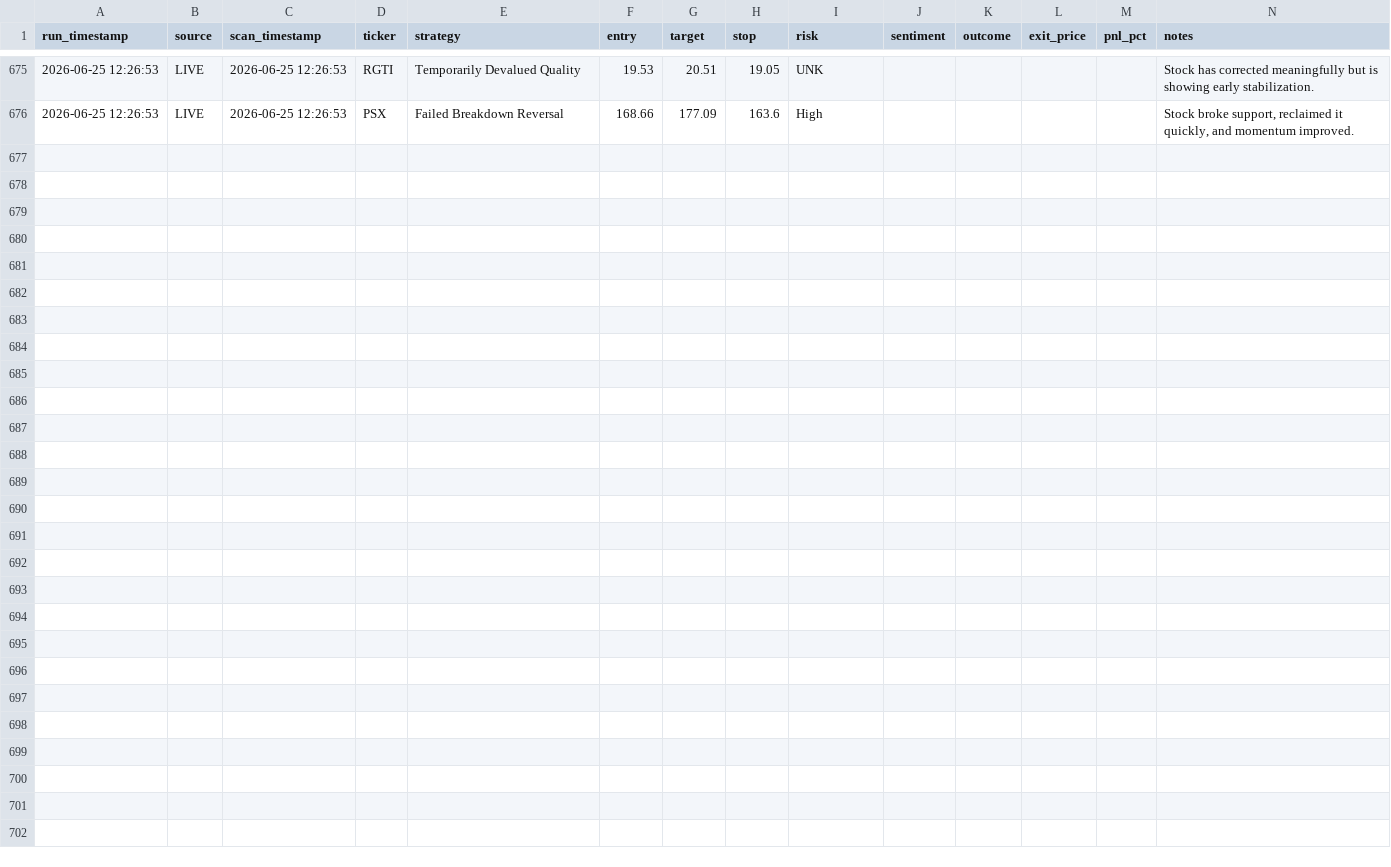
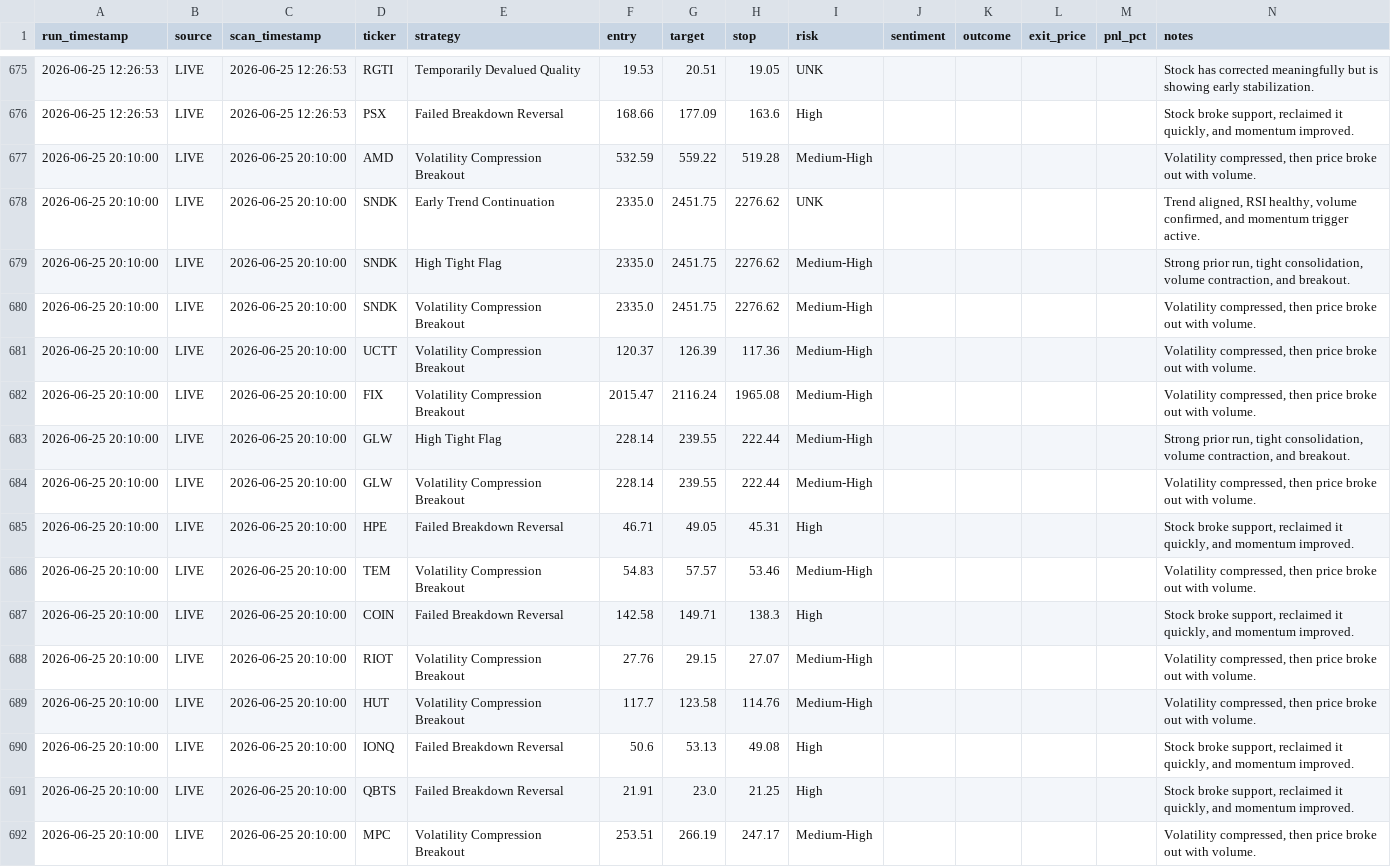
Before and after one commit to ankurjha83/swing-trade-gemini, a CSV file: results/signals.csv, drawn as a sheet; only a part is shown, gaps mark what is left out; the diff names each change by its address in the sheet, - before the commit and + after, or states it on an @@ line.

```diff
--- a/results/signals.csv
+++ b/results/signals.csv
+row 677: 2026-06-25 20:10:00 | LIVE | 2026-06-25 20:10:00 | AMD | Volatility Compression Breakout | 532.59 | 559.22 | 519.28 | Medium-High |  |  |  |  | Volatility compressed, then price broke out with volume.
+row 678: 2026-06-25 20:10:00 | LIVE | 2026-06-25 20:10:00 | SNDK | Early Trend Continuation | 2335.0 | 2451.75 | 2276.62 | UNK |  |  |  |  | Trend aligned, RSI healthy, volume confirmed, and momentum trigger active.
+row 679: 2026-06-25 20:10:00 | LIVE | 2026-06-25 20:10:00 | SNDK | High Tight Flag | 2335.0 | 2451.75 | 2276.62 | Medium-High |  |  |  |  | Strong prior run, tight consolidation, volume contraction, and breakout.
+row 680: 2026-06-25 20:10:00 | LIVE | 2026-06-25 20:10:00 | SNDK | Volatility Compression Breakout | 2335.0 | 2451.75 | 2276.62 | Medium-High |  |  |  |  | Volatility compressed, then price broke out with volume.
+row 681: 2026-06-25 20:10:00 | LIVE | 2026-06-25 20:10:00 | UCTT | Volatility Compression Breakout | 120.37 | 126.39 | 117.36 | Medium-High |  |  |  |  | Volatility compressed, then price broke out with volume.
+row 682: 2026-06-25 20:10:00 | LIVE | 2026-06-25 20:10:00 | FIX | Volatility Compression Breakout | 2015.47 | 2116.24 | 1965.08 | Medium-High |  |  |  |  | Volatility compressed, then price broke out with volume.
+row 683: 2026-06-25 20:10:00 | LIVE | 2026-06-25 20:10:00 | GLW | High Tight Flag | 228.14 | 239.55 | 222.44 | Medium-High |  |  |  |  | Strong prior run, tight consolidation, volume contraction, and breakout.
+row 684: 2026-06-25 20:10:00 | LIVE | 2026-06-25 20:10:00 | GLW | Volatility Compression Breakout | 228.14 | 239.55 | 222.44 | Medium-High |  |  |  |  | Volatility compressed, then price broke out with volume.
+row 685: 2026-06-25 20:10:00 | LIVE | 2026-06-25 20:10:00 | HPE | Failed Breakdown Reversal | 46.71 | 49.05 | 45.31 | High |  |  |  |  | Stock broke support, reclaimed it quickly, and momentum improved.
+row 686: 2026-06-25 20:10:00 | LIVE | 2026-06-25 20:10:00 | TEM | Volatility Compression Breakout | 54.83 | 57.57 | 53.46 | Medium-High |  |  |  |  | Volatility compressed, then price broke out with volume.
+row 687: 2026-06-25 20:10:00 | LIVE | 2026-06-25 20:10:00 | COIN | Failed Breakdown Reversal | 142.58 | 149.71 | 138.3 | High |  |  |  |  | Stock broke support, reclaimed it quickly, and momentum improved.
+row 688: 2026-06-25 20:10:00 | LIVE | 2026-06-25 20:10:00 | RIOT | Volatility Compression Breakout | 27.76 | 29.15 | 27.07 | Medium-High |  |  |  |  | Volatility compressed, then price broke out with volume.
+row 689: 2026-06-25 20:10:00 | LIVE | 2026-06-25 20:10:00 | HUT | Volatility Compression Breakout | 117.7 | 123.58 | 114.76 | Medium-High |  |  |  |  | Volatility compressed, then price broke out with volume.
+row 690: 2026-06-25 20:10:00 | LIVE | 2026-06-25 20:10:00 | IONQ | Failed Breakdown Reversal | 50.6 | 53.13 | 49.08 | High |  |  |  |  | Stock broke support, reclaimed it quickly, and momentum improved.
+row 691: 2026-06-25 20:10:00 | LIVE | 2026-06-25 20:10:00 | QBTS | Failed Breakdown Reversal | 21.91 | 23.0 | 21.25 | High |  |  |  |  | Stock broke support, reclaimed it quickly, and momentum improved.
+row 692: 2026-06-25 20:10:00 | LIVE | 2026-06-25 20:10:00 | MPC | Volatility Compression Breakout | 253.51 | 266.19 | 247.17 | Medium-High |  |  |  |  | Volatility compressed, then price broke out with volume.
```
